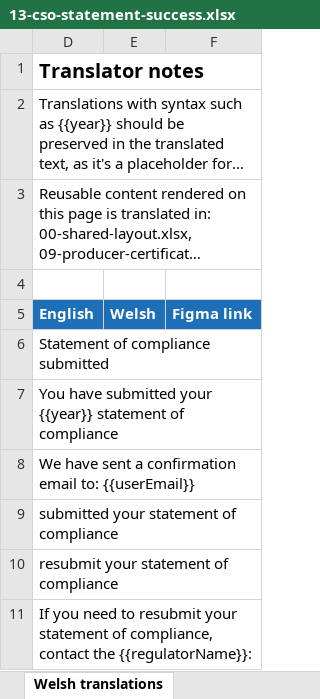
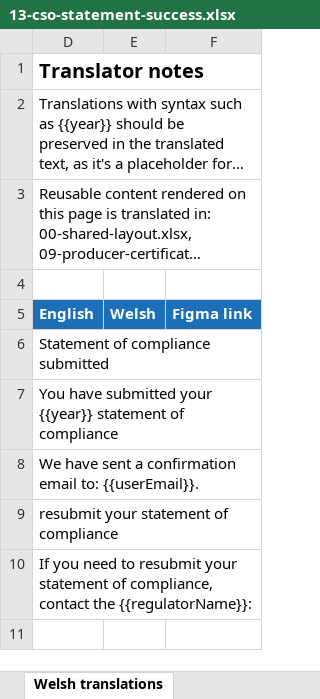
Before and after one commit to DEFRA/waste-obligations-frontend, an Excel workbook: translations/welsh-translations/xlsx/13-cso-statement-success.xlsx, sheet Welsh translations, drawn as a sheet; long unchanged cells end in …; values as stored, in another font and other column widths than the file's, no borders; the diff names each change by its address in the sheet, - before the commit and + after, or states it on an @@ line.

```diff
--- a/translations/welsh-translations/xlsx/13-cso-statement-success.xlsx (sheet Welsh translations)
+++ b/translations/welsh-translations/xlsx/13-cso-statement-success.xlsx (sheet Welsh translations)
-D8 (English): …email to: {{userEmail}}
+D8 (English): …email to: {{userEmail}}.
-row 9: submitted your statement of compliance
```
Also changed, not shown: hidden cells, translations/welsh-translations/xlsx/07-producer-certificate-submit.xlsx, translations/welsh-translations/xlsx/08-producer-certificate-view.xlsx, 21 other files.
